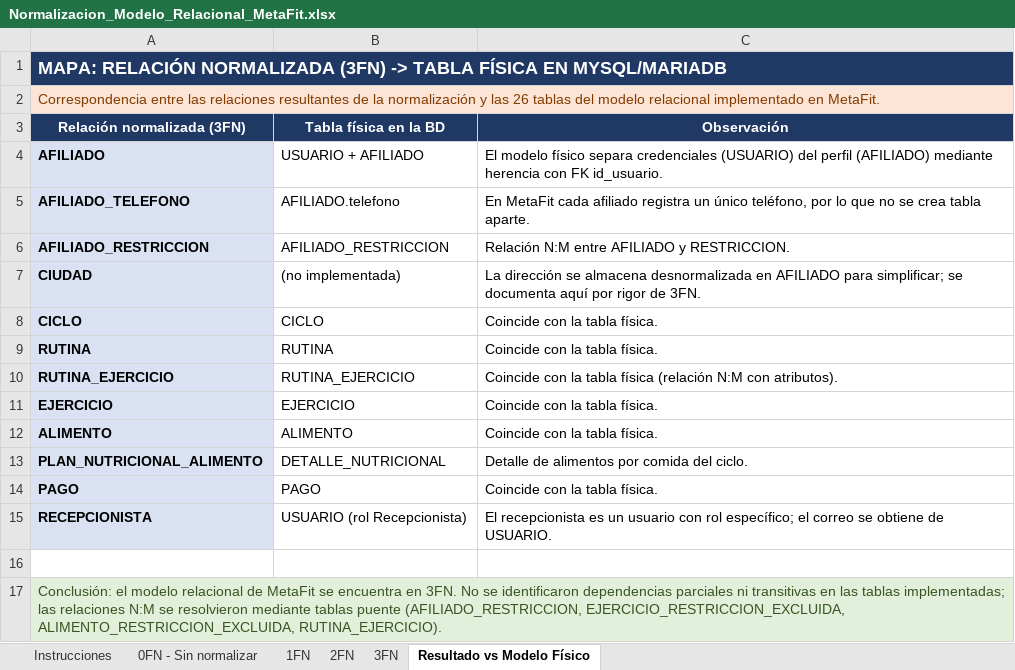
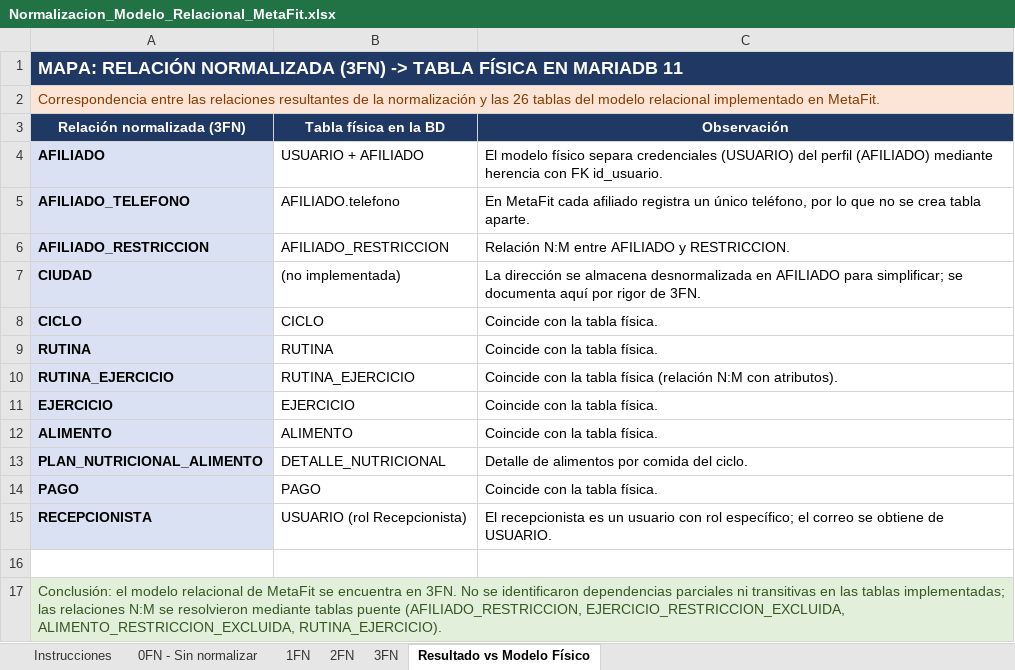
Before and after one commit to juanscarvajal04-droid/Equipo_Metafit, an Excel workbook: documentacion/entregables/Normalizacion_Modelo_Relacional_MetaFit.xlsx, sheet Resultado vs Modelo Físico, drawn as a sheet; values as stored, in another font and other column widths than the file's, no borders; the diff names each change by its address in the sheet, - before the commit and + after, or states it on an @@ line.

```diff
--- a/documentacion/entregables/Normalizacion_Modelo_Relacional_MetaFit.xlsx (sheet Resultado vs Modelo Físico)
+++ b/documentacion/entregables/Normalizacion_Modelo_Relacional_MetaFit.xlsx (sheet Resultado vs Modelo Físico)
-A1 (Relación normalizada (3FN)): …FÍSICA EN MYSQL/MARIADB
+A1 (Relación normalizada (3FN)): …FÍSICA EN MARIADB 11
```
Also changed, not shown: 28 other files.
